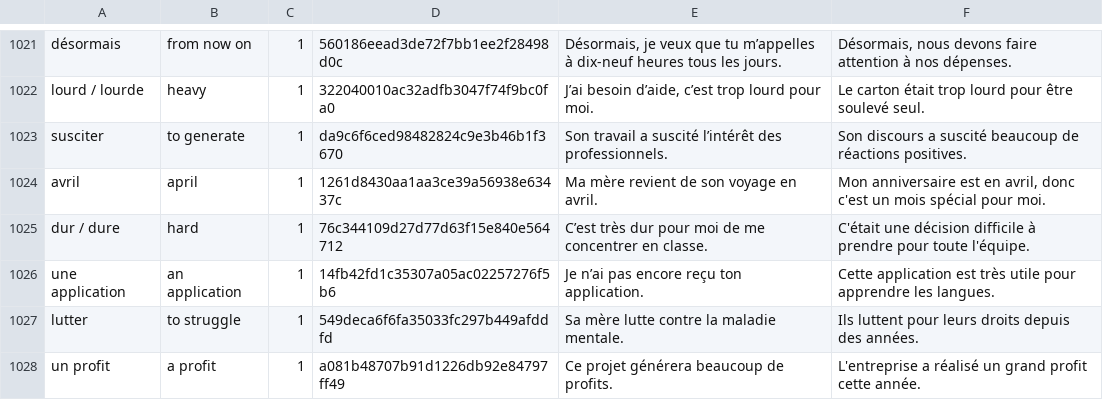
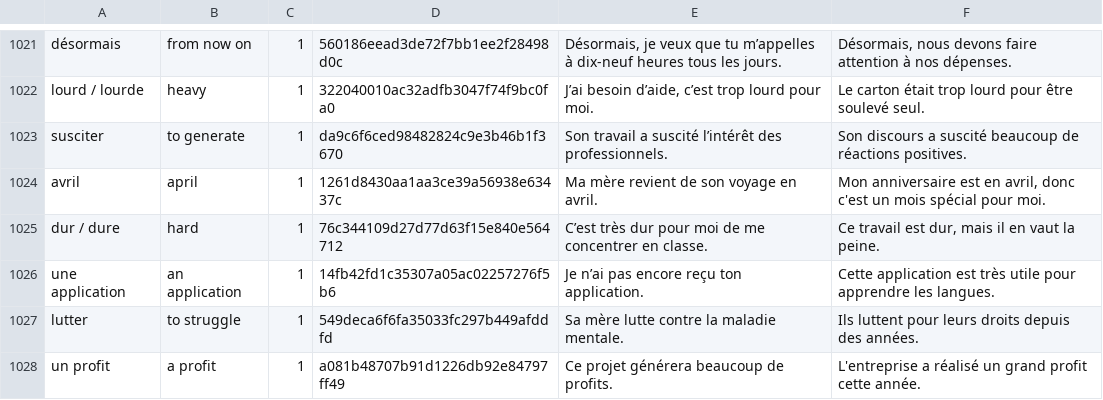
Before and after one commit to Wandersalamander/FrenchWordWizard, a CSV file: app/src/main/res/raw/dictionary_sorted_2.csv, drawn as a sheet; only a part is shown, gaps mark what is left out; the diff covers the shown part only.

```diff
--- a/app/src/main/res/raw/dictionary_sorted_2.csv
+++ b/app/src/main/res/raw/dictionary_sorted_2.csv
@@ -1024,3 +1024,3 @@ susciter	to generate	1	da9c6f6ced98482824c9e3b46b1f3670	Son travail a suscité l
 avril	april	1	1261d8430aa1aa3ce39a56938e63437c	Ma mère revient de son voyage en avril.	Mon anniversaire est en avril, donc c'est un mois spécial pour moi.
-dur / dure	hard	1	76c344109d27d77d63f15e840e564712	C’est très dur pour moi de me concentrer en classe.	C'était une décision difficile à prendre pour toute l'équipe.
+dur / dure	hard	1	76c344109d27d77d63f15e840e564712	C’est très dur pour moi de me concentrer en classe.	Ce travail est dur, mais il en vaut la peine.
 une application	an application	1	14fb42fd1c35307a05ac02257276f5b6	Je n’ai pas encore reçu ton application.	Cette application est très utile pour apprendre les langues.
```
Also changed, not shown: 57 edited cells elsewhere in this file, 1 other file.
